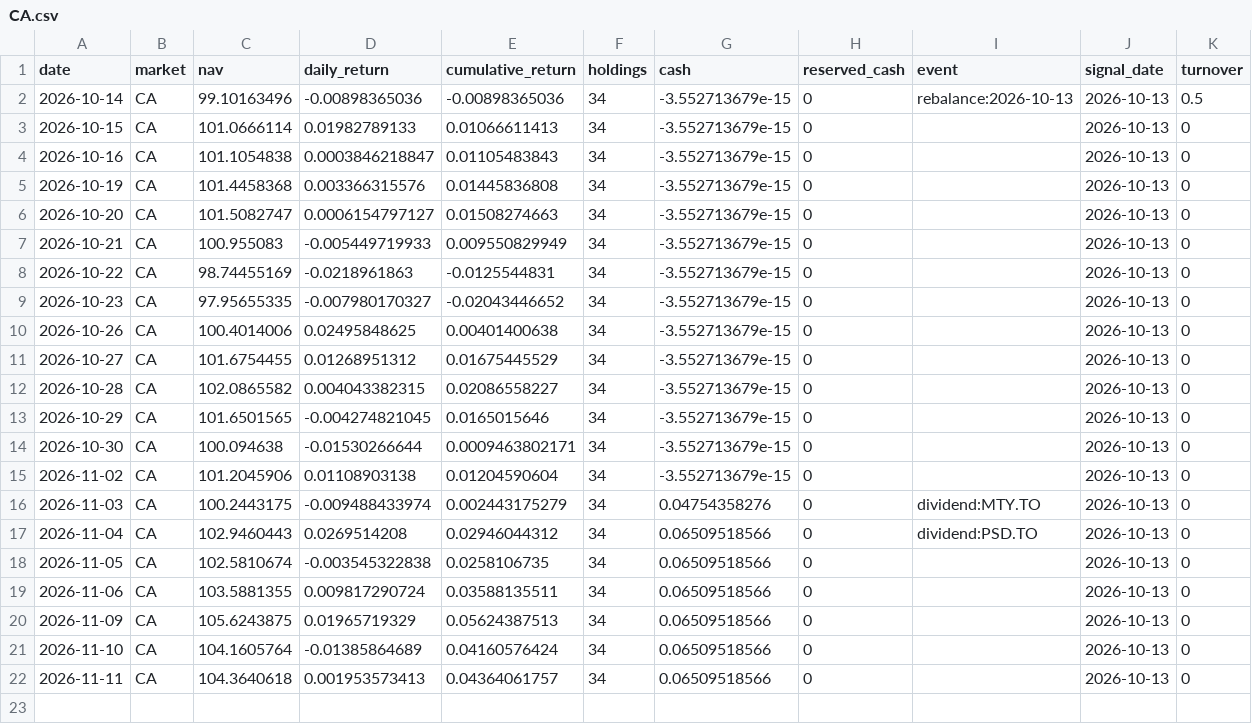
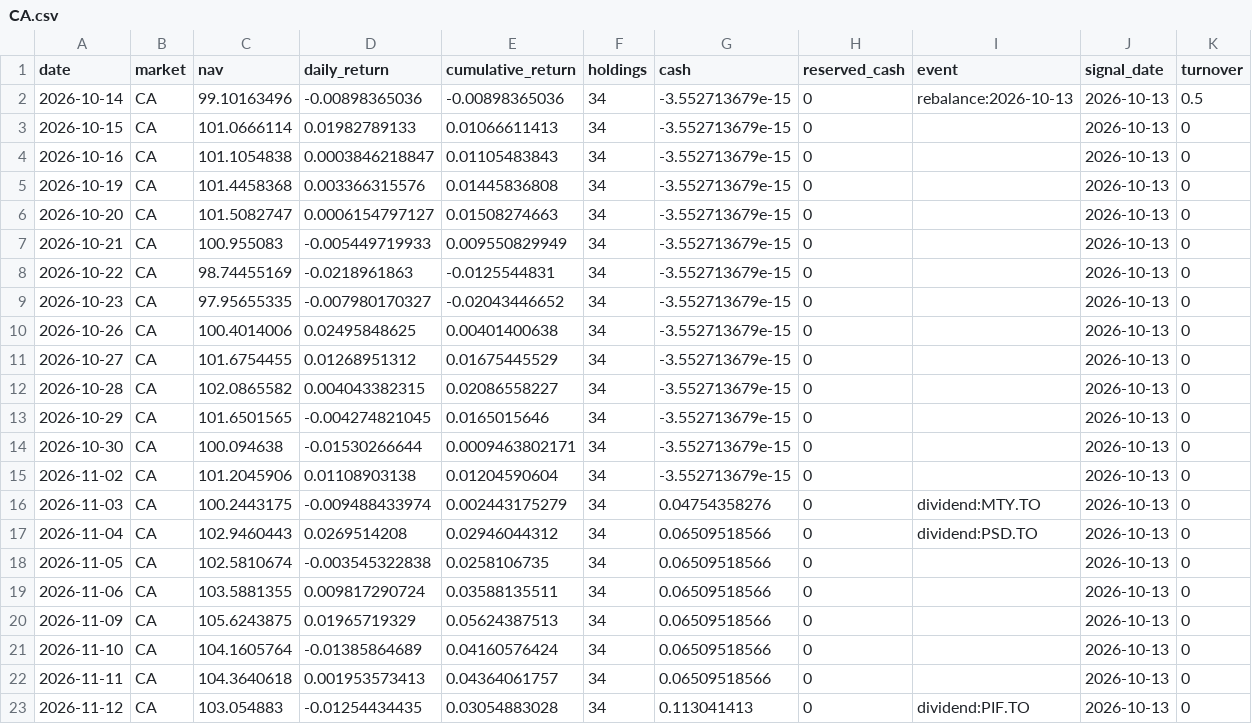
Before and after one commit to hdcapital/fcf-factor, a CSV file: data/performance/CA.csv, drawn as a sheet.

```diff
--- a/data/performance/CA.csv
+++ b/data/performance/CA.csv
@@ -22 +22,2 @@ date,market,nav,daily_return,cumulative_return,holdings,cash,reserved_cash,event
 2026-11-11,CA,104.3640618,0.001953573413,0.04364061757,34,0.06509518566,0,,2026-10-13,0
+2026-11-12,CA,103.054883,-0.01254434435,0.03054883028,34,0.113041413,0,dividend:PIF.TO,2026-10-13,0
```
Also changed, not shown: data/performance/US.csv, data/prices/AU/2026-11.csv, 18 other files.
